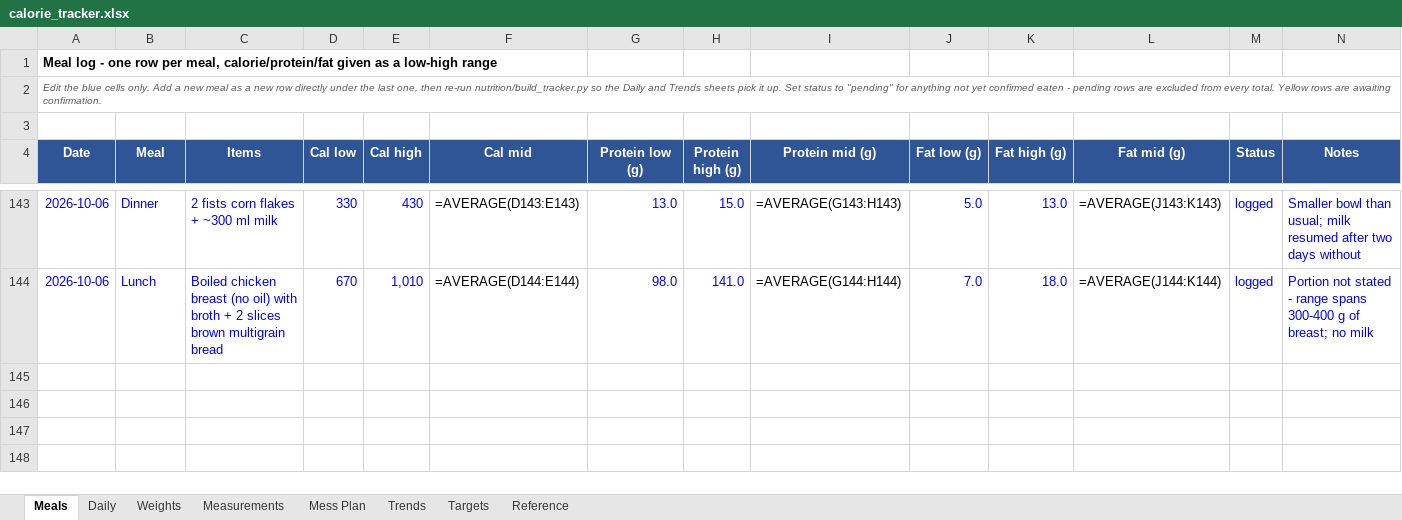
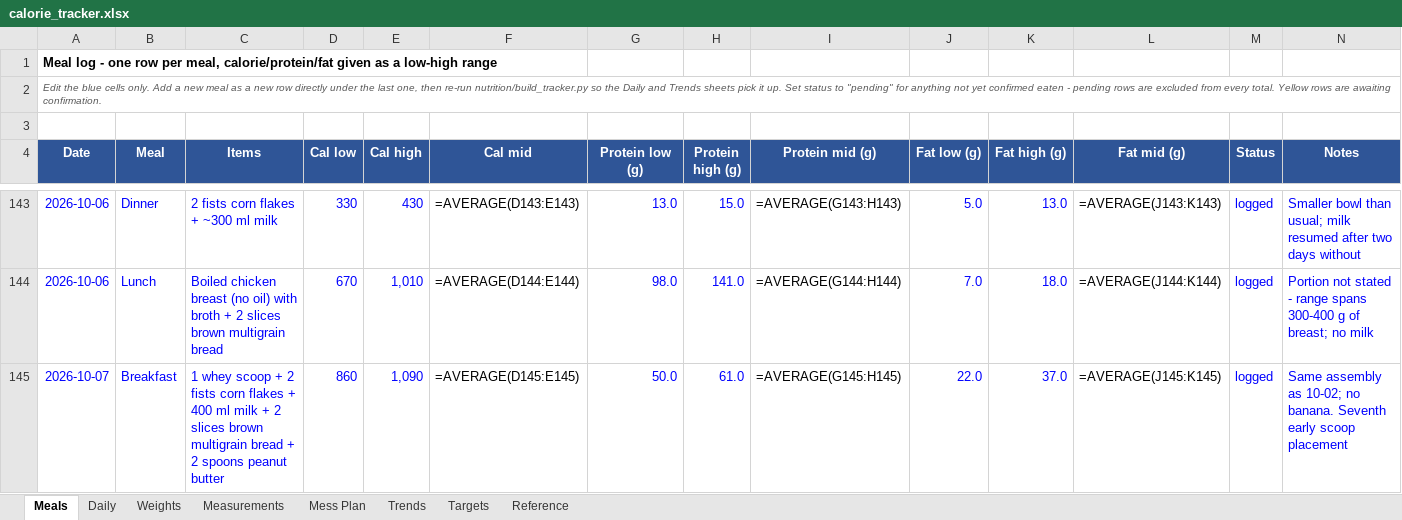
Before and after one commit to cakiran369/Kiranwebsite, an Excel workbook: nutrition/calorie_tracker.xlsx, sheet Meals, drawn as a sheet; only a part is shown, gaps mark what is left out; values as stored, in another font and other column widths than the file's, no borders; formulas without a stored value are shown as written; the diff names each change by its address in the sheet, - before the commit and + after, or states it on an @@ line.

```diff
--- a/nutrition/calorie_tracker.xlsx (sheet Meals)
+++ b/nutrition/calorie_tracker.xlsx (sheet Meals)
+row 145: 2026-10-07 | Breakfast | 1 whey scoop + 2 fists corn flakes + 400 ml milk + 2 slices brown multigrain bread + 2 spoons peanut butter | 860 | 1,090 | =AVERAGE(D145:E145) | 50.0 | 61.0 | =AVERAGE(G145:H145) | 22.0 | 37.0 | =AVERAGE(J145:K145) | logged | Same assembly as 10-02; no banana. Seventh early scoop placement
```
Also changed, not shown: sheet Daily, sheet Trends, 2 other files.
